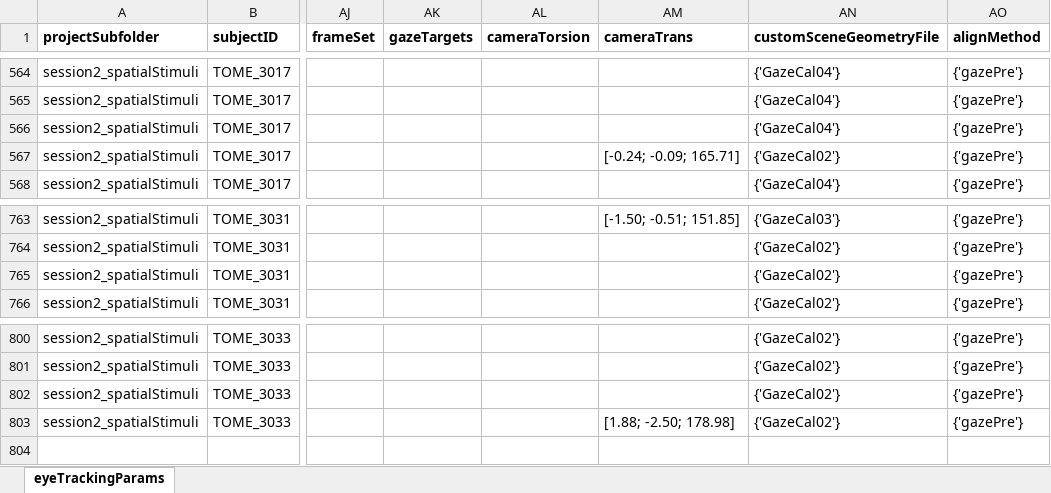
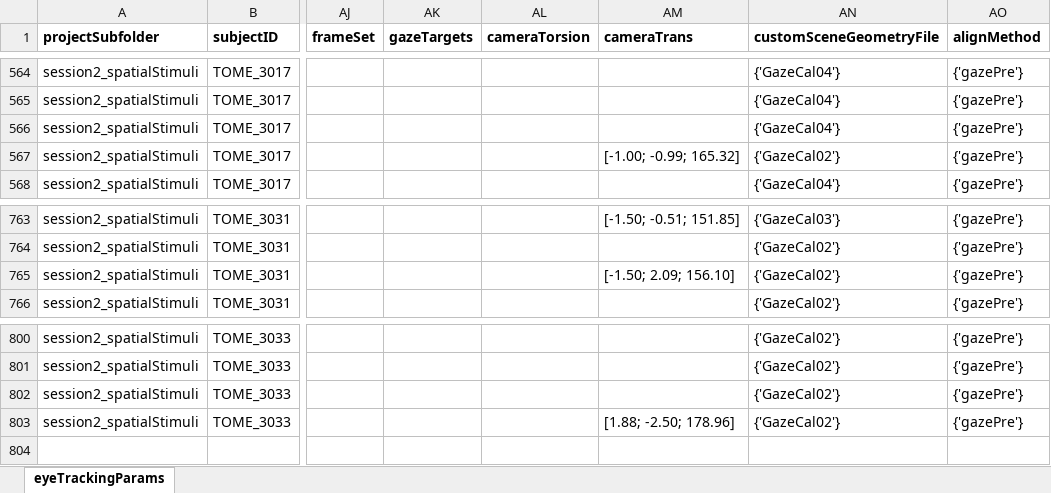
Before and after one commit to gkaguirrelab/eyeTrackTOMEAnalysis, an Excel workbook: code/eyeTrackingParams.xlsx, sheet eyeTrackingParams, drawn as a sheet; only a part is shown, gaps mark what is left out; values as stored, in another font and other column widths than the file's, no borders; the diff names each change by its address in the sheet, - before the commit and + after, or states it on an @@ line.

Commit message:
updated cameraTrans x0 vals
Signed-off-by: gkaguirre <gkaguirre@me.com>

```diff
--- a/code/eyeTrackingParams.xlsx (sheet eyeTrackingParams)
+++ b/code/eyeTrackingParams.xlsx (sheet eyeTrackingParams)
-AM567 (cameraTrans): [-0.24; -0.09; 165.71]
+AM567 (cameraTrans): [-1.00; -0.99; 165.32]
-AM765 (cameraTrans): (empty)
+AM765 (cameraTrans): [-1.50; 2.09; 156.10]
-AM803 (cameraTrans): [1.88; -2.50; 178.98]
+AM803 (cameraTrans): [1.88; -2.50; 178.96]
```
